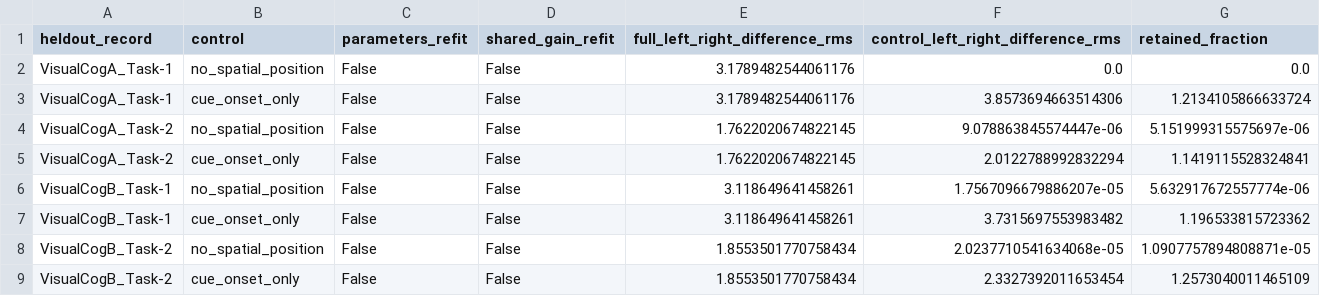
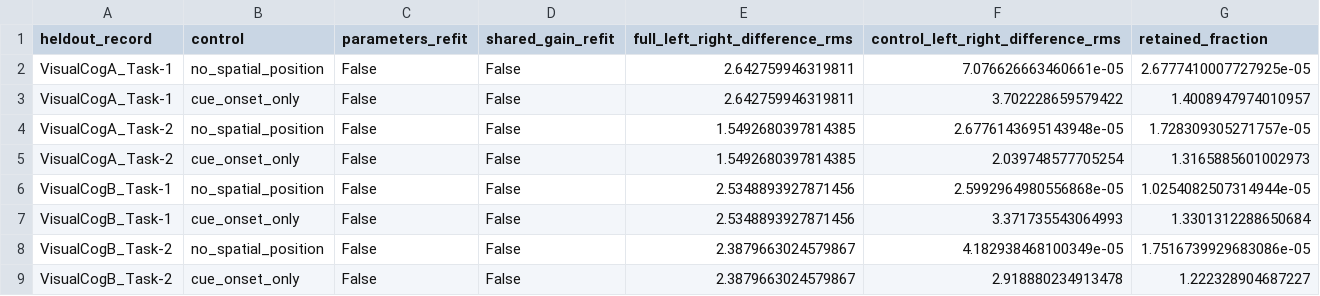
Before and after one commit to kciffe/CMathC, a CSV file: src/C/q2/output/revision_v3/mechanism_controls.csv, drawn as a sheet.

```diff
--- a/src/C/q2/output/revision_v3/mechanism_controls.csv
+++ b/src/C/q2/output/revision_v3/mechanism_controls.csv
@@ -1,9 +1,9 @@
 heldout_record,control,parameters_refit,shared_gain_refit,full_left_right_difference_rms,control_left_right_difference_rms,retained_fraction
-VisualCogA_Task-1,no_spatial_position,False,False,3.1789482544061176,0.0,0.0
-VisualCogA_Task-1,cue_onset_only,False,False,3.1789482544061176,3.8573694663514306,1.2134105866633724
-VisualCogA_Task-2,no_spatial_position,False,False,1.7622020674822145,9.078863845574447e-06,5.151999315575697e-06
-VisualCogA_Task-2,cue_onset_only,False,False,1.7622020674822145,2.0122788992832294,1.1419115528324841
-VisualCogB_Task-1,no_spatial_position,False,False,3.118649641458261,1.7567096679886207e-05,5.632917672557774e-06
-VisualCogB_Task-1,cue_onset_only,False,False,3.118649641458261,3.7315697553983482,1.196533815723362
-VisualCogB_Task-2,no_spatial_position,False,False,1.8553501770758434,2.0237710541634068e-05,1.0907757894808871e-05
-VisualCogB_Task-2,cue_onset_only,False,False,1.8553501770758434,2.3327392011653454,1.2573040011465109
+VisualCogA_Task-1,no_spatial_position,False,False,2.642759946319811,7.076626663460661e-05,2.6777410007727925e-05
+VisualCogA_Task-1,cue_onset_only,False,False,2.642759946319811,3.702228659579422,1.4008947974010957
+VisualCogA_Task-2,no_spatial_position,False,False,1.5492680397814385,2.6776143695143948e-05,1.728309305271757e-05
+VisualCogA_Task-2,cue_onset_only,False,False,1.5492680397814385,2.039748577705254,1.3165885601002973
+VisualCogB_Task-1,no_spatial_position,False,False,2.5348893927871456,2.5992964980556868e-05,1.0254082507314944e-05
+VisualCogB_Task-1,cue_onset_only,False,False,2.5348893927871456,3.371735543064993,1.3301312288650684
+VisualCogB_Task-2,no_spatial_position,False,False,2.3879663024579867,4.182938468100349e-05,1.7516739929683086e-05
+VisualCogB_Task-2,cue_onset_only,False,False,2.3879663024579867,2.918880234913478,1.222328904687227
```
Also changed, not shown: src/C/q2/output/revision_v3/heldout_fit_summary.csv, src/C/q2/output/revision_v3/heldout_metrics.csv, 28 other files.
